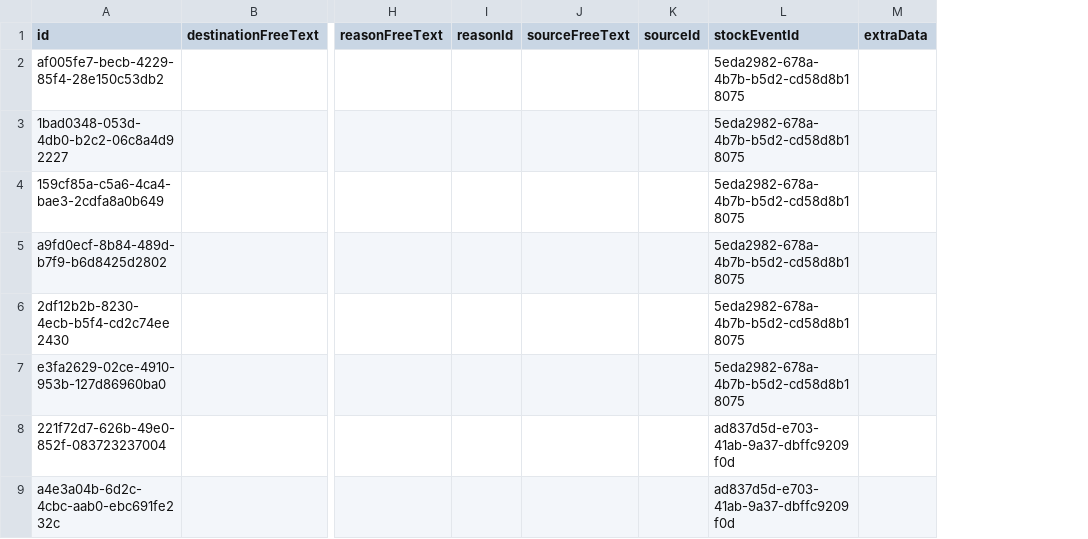
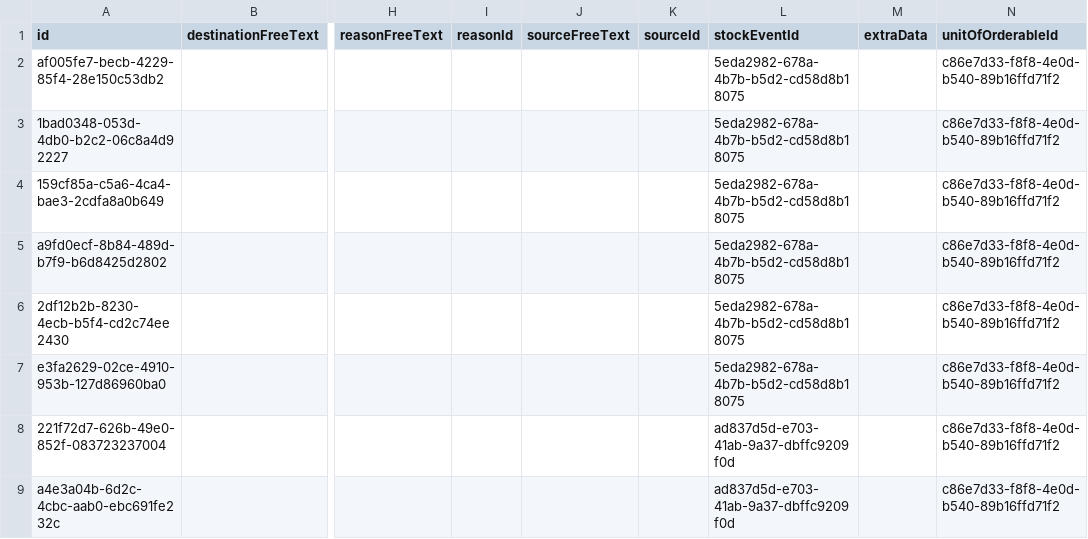
Before and after one commit to OpenLMIS/openlmis-stockmanagement, a CSV file: src/main/resources/db/demo-data/stockmanagement.stock_event_line_items.csv, drawn as a sheet; only a part is shown, gaps mark what is left out; the diff names each change by its address in the sheet, - before the commit and + after, or states it on an @@ line.

Commit message:
OAM-260: Added not null constraints for units in stock cards, event items and inventory items

```diff
--- a/src/main/resources/db/demo-data/stockmanagement.stock_event_line_items.csv
+++ b/src/main/resources/db/demo-data/stockmanagement.stock_event_line_items.csv
+column N (unitOfOrderableId), rows 2-9: all c86e7d33-f8f8-4e0d-b540-89b16ffd71f2
```
Also changed, not shown: src/main/resources/db/demo-data/stockmanagement.physical_inventory_line_items.csv, src/main/resources/db/demo-data/stockmanagement.stock_cards.csv, 4 other files.
